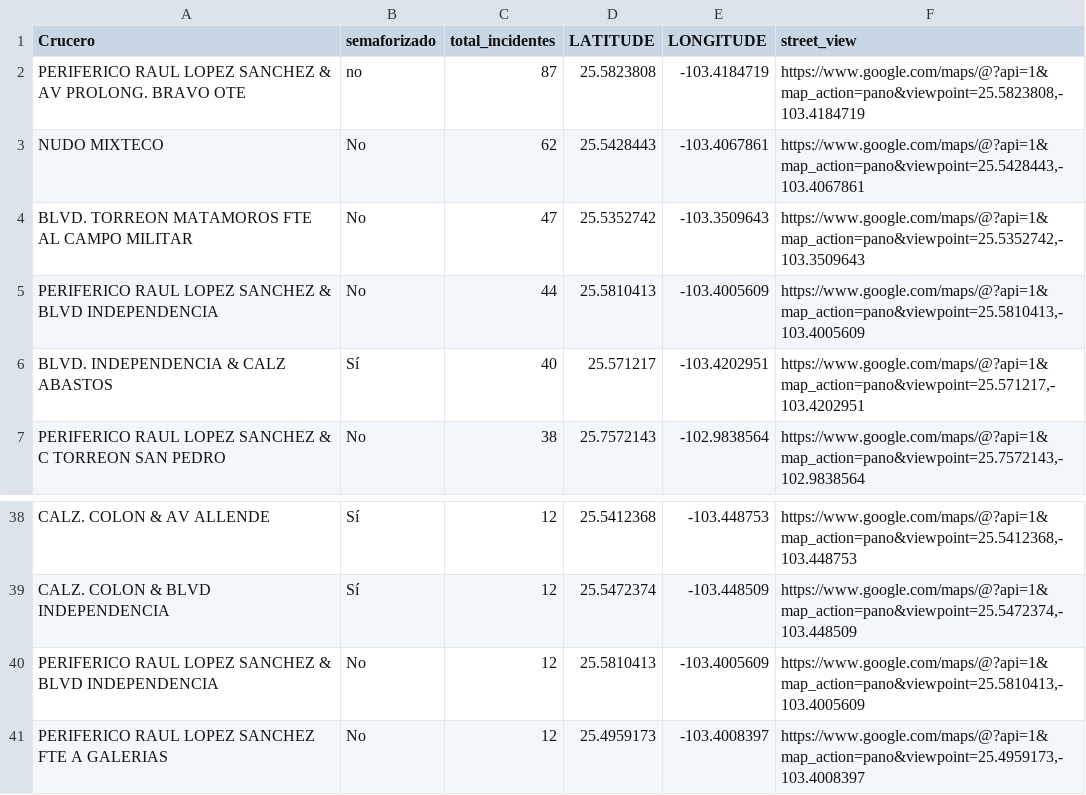
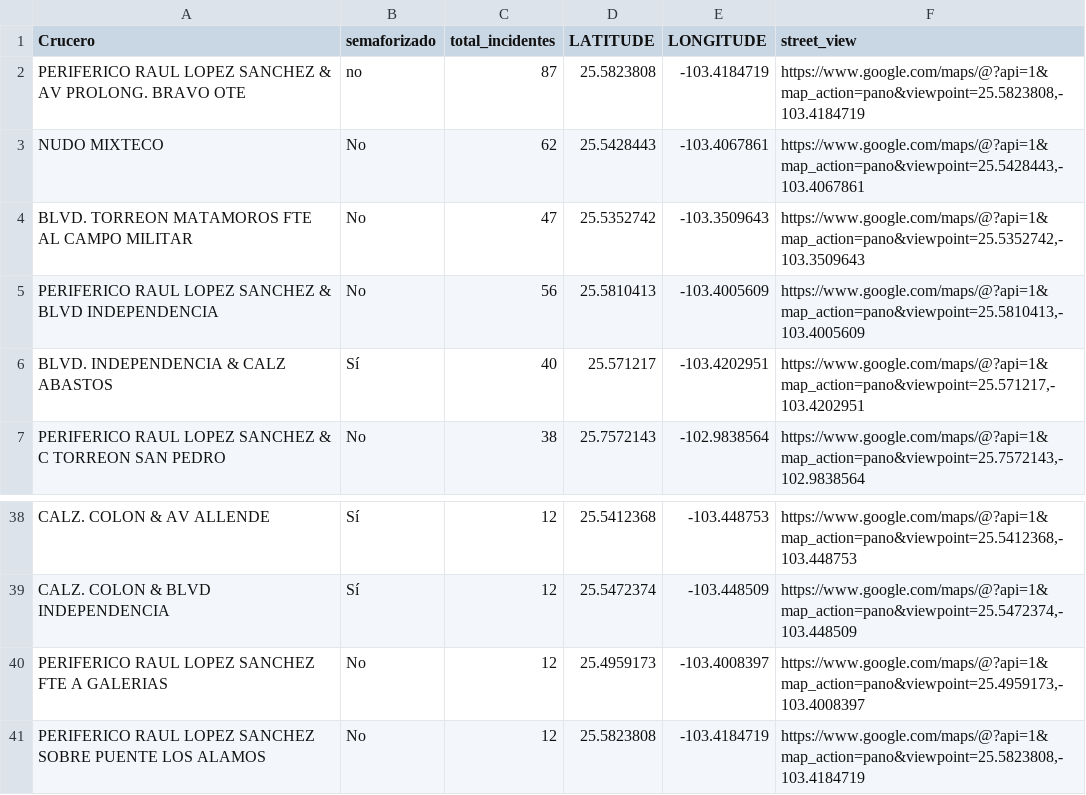
Before and after one commit to paco-stack-crimson/torreon-incidents, a CSV file: incidentes.csv, drawn as a sheet; only a part is shown, gaps mark what is left out; the shorter side is filled out with more unchanged rows.

Commit message:
Update incidentes.csv

```diff
--- a/incidentes.csv
+++ b/incidentes.csv
@@ -4,3 +4,3 @@ NUDO MIXTECO,No,62,25.5428443,-103.4067861,"https://www.google.com/maps/@?api=1&
 BLVD. TORREON MATAMOROS FTE AL CAMPO MILITAR,No,47,25.5352742,-103.3509643,"https://www.google.com/maps/@?api=1&map_action=pano&viewpoint=25.5352742,-103.3509643"
-PERIFERICO RAUL LOPEZ SANCHEZ & BLVD INDEPENDENCIA,No,44,25.5810413,-103.4005609,"https://www.google.com/maps/@?api=1&map_action=pano&viewpoint=25.5810413,-103.4005609"
+PERIFERICO RAUL LOPEZ SANCHEZ & BLVD INDEPENDENCIA,No,56,25.5810413,-103.4005609,"https://www.google.com/maps/@?api=1&map_action=pano&viewpoint=25.5810413,-103.4005609"
 BLVD. INDEPENDENCIA & CALZ ABASTOS,Sí,40,25.571217,-103.4202951,"https://www.google.com/maps/@?api=1&map_action=pano&viewpoint=25.571217,-103.4202951"
@@ -39,3 +39,2 @@ CALZ. COLON & AV ALLENDE,Sí,12,25.5412368,-103.448753,"https://www.google.com/m
 CALZ. COLON & BLVD INDEPENDENCIA,Sí,12,25.5472374,-103.448509,"https://www.google.com/maps/@?api=1&map_action=pano&viewpoint=25.5472374,-103.448509"
-PERIFERICO RAUL LOPEZ SANCHEZ & BLVD INDEPENDENCIA,No,12,25.5810413,-103.4005609,"https://www.google.com/maps/@?api=1&map_action=pano&viewpoint=25.5810413,-103.4005609"
 PERIFERICO RAUL LOPEZ SANCHEZ FTE A GALERIAS,No,12,25.4959173,-103.4008397,"https://www.google.com/maps/@?api=1&map_action=pano&viewpoint=25.4959173,-103.4008397"
```
